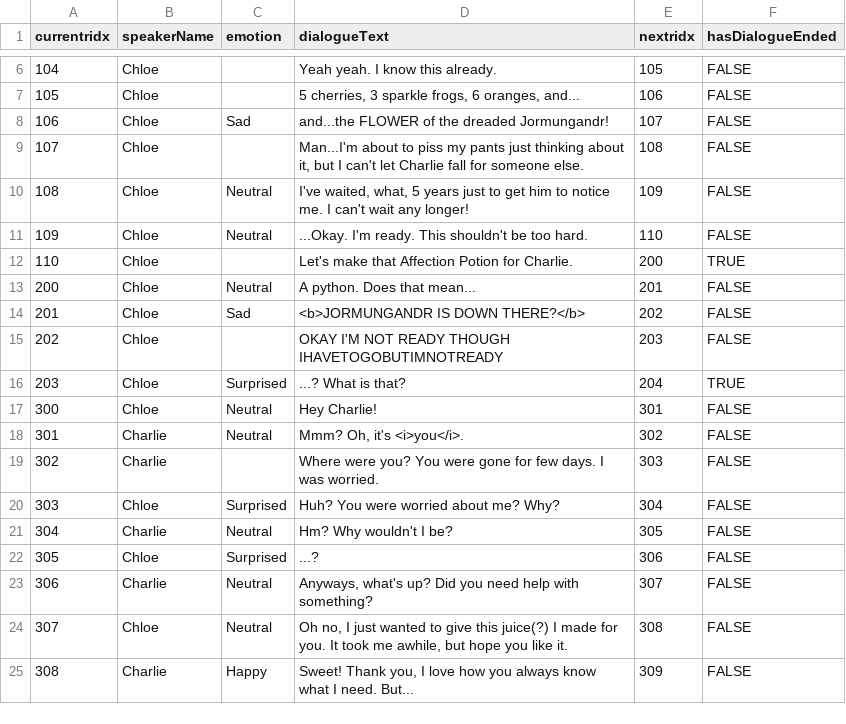
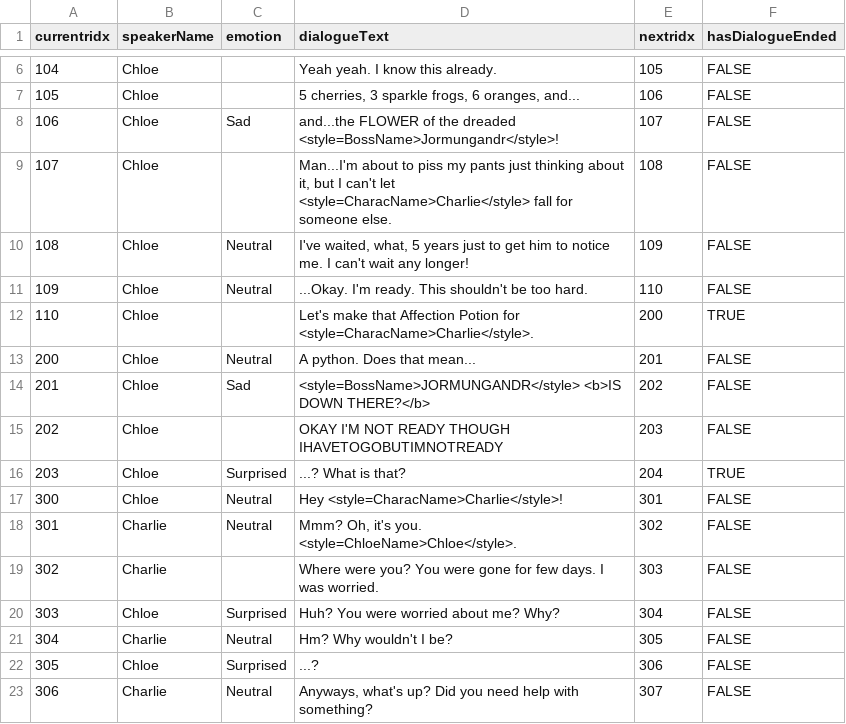
Before and after one commit to nerobero/Little-Witch-Chloe, a CSV file: Assets/Resources/Data_CSV/DialogueLinesData.csv, drawn as a sheet; only a part is shown, gaps mark what is left out; the shorter side is filled out with more unchanged rows.

Commit message:
dialogue data editted + style sheet created

```diff
--- a/Assets/Resources/Data_CSV/DialogueLinesData.csv
+++ b/Assets/Resources/Data_CSV/DialogueLinesData.csv
@@ -7,13 +7,13 @@ currentridx,speakerName,emotion,dialogueText,nextridx,hasDialogueEnded
 105,Chloe,,"5 cherries, 3 sparkle frogs, 6 oranges, and...",106,FALSE
-106,Chloe,Sad,and...the FLOWER of the dreaded Jormungandr!,107,FALSE
-107,Chloe,,"Man...I'm about to piss my pants just thinking about it, but I can't let Charlie fall for someone else. ",108,FALSE
+106,Chloe,Sad,and...the FLOWER of the dreaded <style=BossName>Jormungandr</style>!,107,FALSE
+107,Chloe,,"Man...I'm about to piss my pants just thinking about it, but I can't let <style=CharacName>Charlie</style> fall for someone else. ",108,FALSE
 108,Chloe,Neutral,"I've waited, what, 5 years just to get him to notice me. I can't wait any longer!",109,FALSE
 109,Chloe,Neutral,...Okay. I'm ready. This shouldn't be too hard.,110,FALSE
-110,Chloe,,Let's make that Affection Potion for Charlie.,200,TRUE
+110,Chloe,,Let's make that Affection Potion for <style=CharacName>Charlie</style>.,200,TRUE
 200,Chloe,Neutral,A python. Does that mean...,201,FALSE
-201,Chloe,Sad,<b>JORMUNGANDR IS DOWN THERE?</b>,202,FALSE
+201,Chloe,Sad,<style=BossName>JORMUNGANDR</style> <b>IS DOWN THERE?</b>,202,FALSE
 202,Chloe,,OKAY I'M NOT READY THOUGH IHAVETOGOBUTIMNOTREADY,203,FALSE
 203,Chloe,Surprised,...? What is that?,204,TRUE
-300,Chloe,Neutral,Hey Charlie!,301,FALSE
-301,Charlie,Neutral,"Mmm? Oh, it's <i>you</i>.",302,FALSE
+300,Chloe,Neutral,Hey <style=CharacName>Charlie</style>!,301,FALSE
+301,Charlie,Neutral,"Mmm? Oh, it's you. <style=ChloeName>Chloe</style>.",302,FALSE
 302,Charlie,,Where were you? You were gone for few days. I was worried.,303,FALSE
```
Also changed, not shown: 4 other files.
